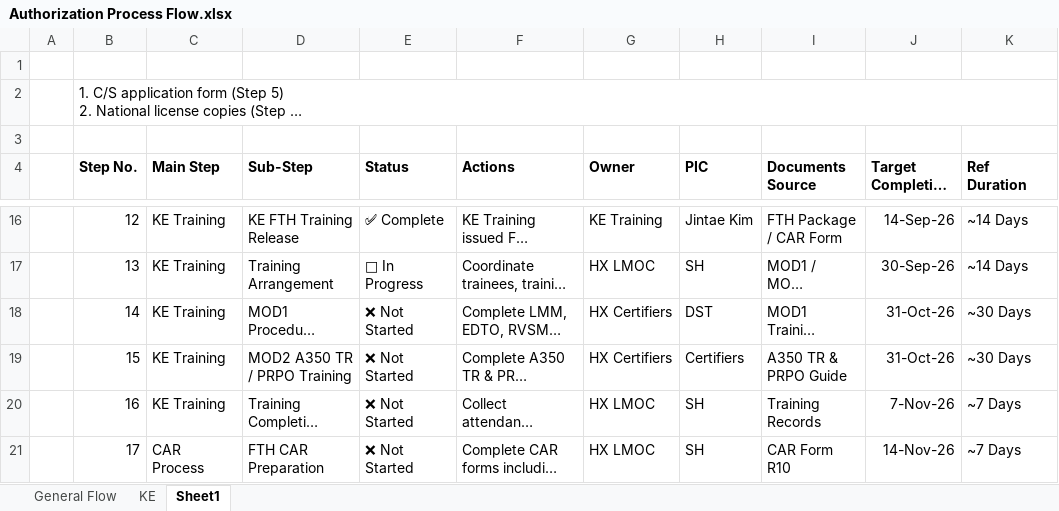
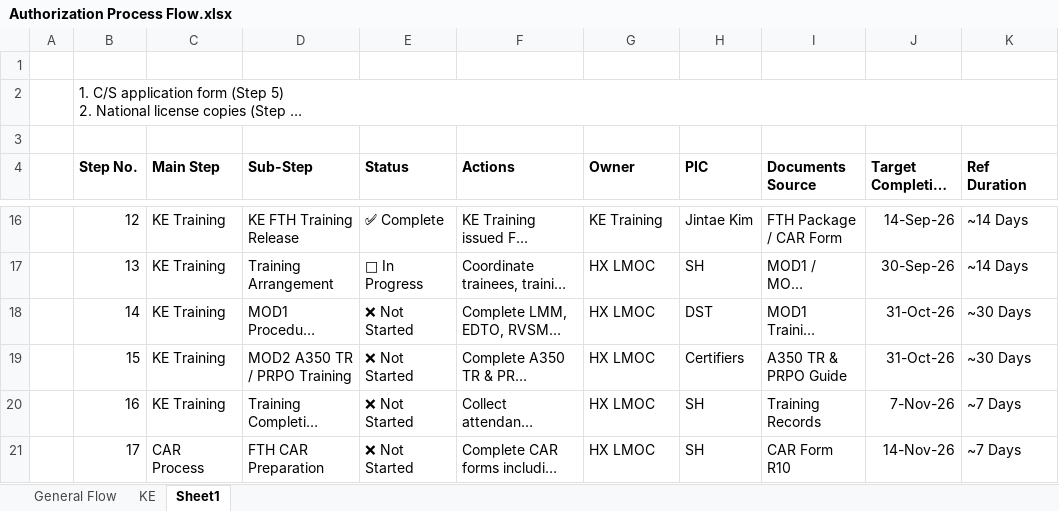
Before and after one commit to danson117/danson117.github.io, an Excel workbook: HX/Authorization Process Flow.xlsx, sheet Sheet1, drawn as a sheet; only a part is shown, gaps mark what is left out; long unchanged cells end in …; values as stored, in another font and other column widths than the file's, no borders; the diff names each change by its address in the sheet, - before the commit and + after, or states it on an @@ line.

```diff
--- a/HX/Authorization Process Flow.xlsx (sheet Sheet1)
+++ b/HX/Authorization Process Flow.xlsx (sheet Sheet1)
-G18:G19 (Owner): HX Certifiers
+G18:G19 (Owner): HX LMOC
```
Also changed, not shown: sheet KE, 1 other file.
